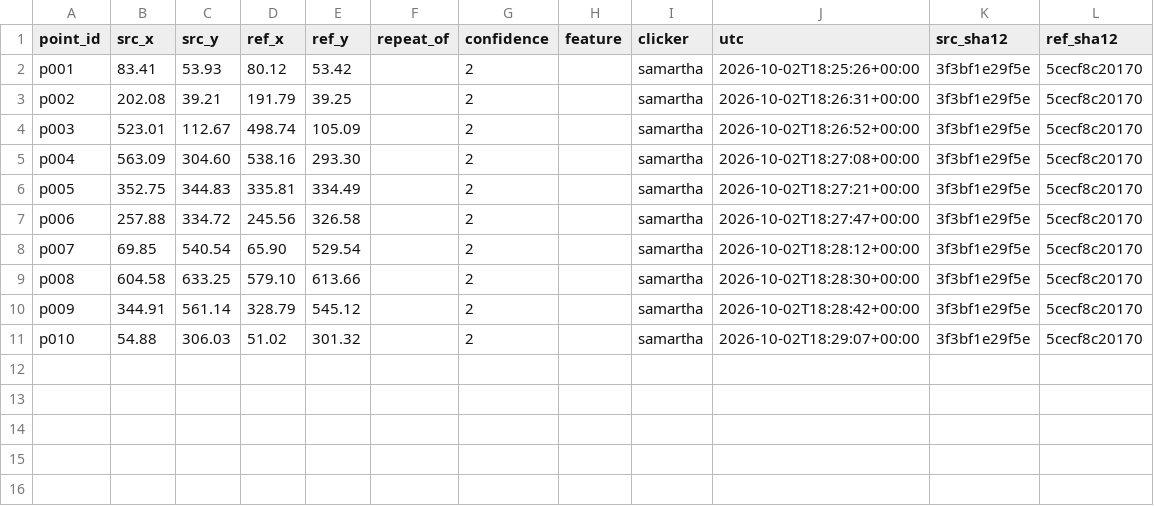
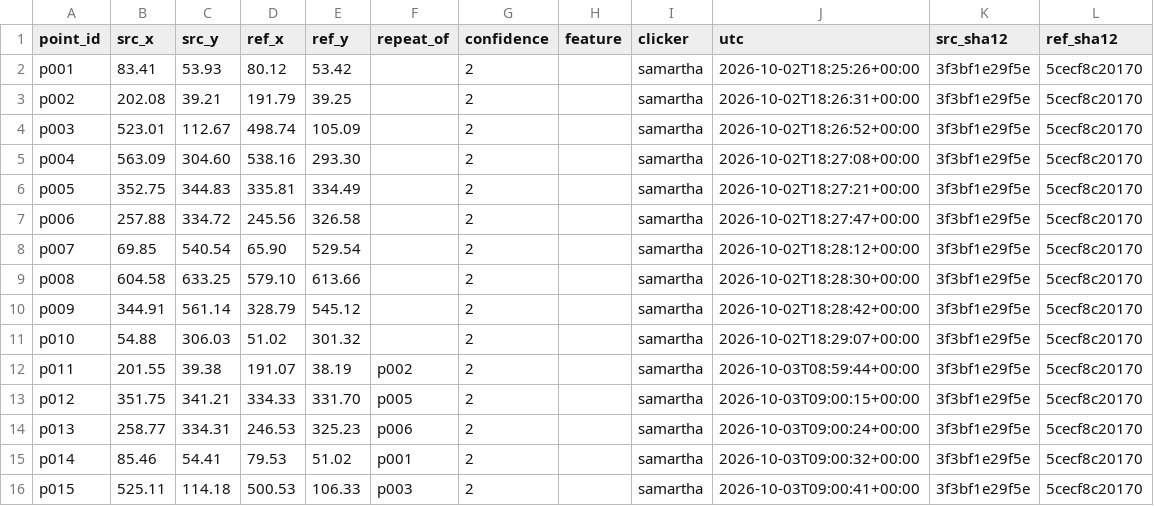
Before and after one commit to samarthputhraya/sih26166, a CSV file: evaluation/check_points/siten_ohrc2031_nacm1282456834re_c03.csv, drawn as a sheet.

```diff
--- a/evaluation/check_points/siten_ohrc2031_nacm1282456834re_c03.csv
+++ b/evaluation/check_points/siten_ohrc2031_nacm1282456834re_c03.csv
@@ -11 +11,6 @@ p009,344.91,561.14,328.79,545.12,,2,,samartha,2026-10-02T18:28:42+00:00,3f3bf1e2
 p010,54.88,306.03,51.02,301.32,,2,,samartha,2026-10-02T18:29:07+00:00,3f3bf1e29f5e,5cecf8c20170
+p011,201.55,39.38,191.07,38.19,p002,2,,samartha,2026-10-03T08:59:44+00:00,3f3bf1e29f5e,5cecf8c20170
+p012,351.75,341.21,334.33,331.70,p005,2,,samartha,2026-10-03T09:00:15+00:00,3f3bf1e29f5e,5cecf8c20170
+p013,258.77,334.31,246.53,325.23,p006,2,,samartha,2026-10-03T09:00:24+00:00,3f3bf1e29f5e,5cecf8c20170
+p014,85.46,54.41,79.53,51.02,p001,2,,samartha,2026-10-03T09:00:32+00:00,3f3bf1e29f5e,5cecf8c20170
+p015,525.11,114.18,500.53,106.33,p003,2,,samartha,2026-10-03T09:00:41+00:00,3f3bf1e29f5e,5cecf8c20170
```
Also changed, not shown: evaluation/check_points/site_ohrc_m1153871873le_w04_full.csv.
